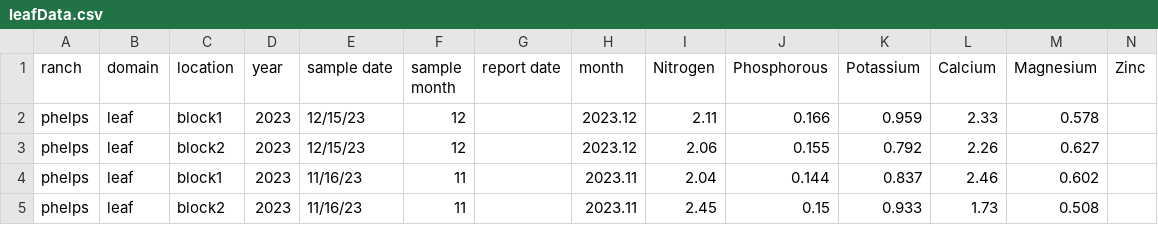
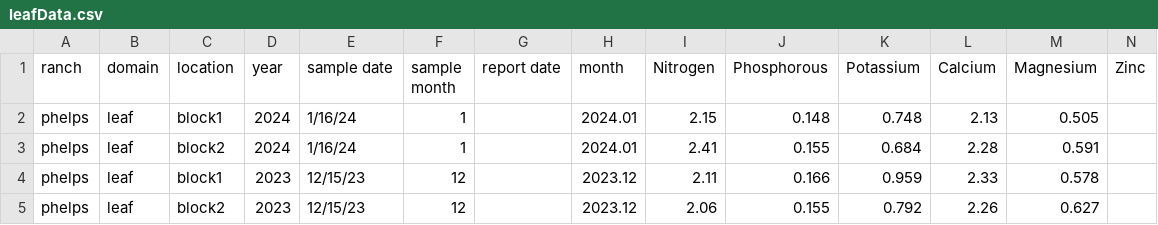
Before and after one commit to cordphelps/avoNutrients, a CSV file: dataCSV/leafData.csv, drawn as a sheet; only a part is shown; the shorter side is filled out with more unchanged rows; rows hold the shown columns only; the diff names each change by its address in the sheet, - before the commit and + after, or states it on an @@ line.

Commit message:
jan-a

```diff
--- a/dataCSV/leafData.csv
+++ b/dataCSV/leafData.csv
+row 2: phelps | leaf | block1 | 2024 | 1/16/24 | 1 |  | 2024.01 | 2.15 | 0.148 | 0.748 | 2.13 | 0.505
+row 3: phelps | leaf | block2 | 2024 | 1/16/24 | 1 |  | 2024.01 | 2.41 | 0.155 | 0.684 | 2.28 | 0.591
```
